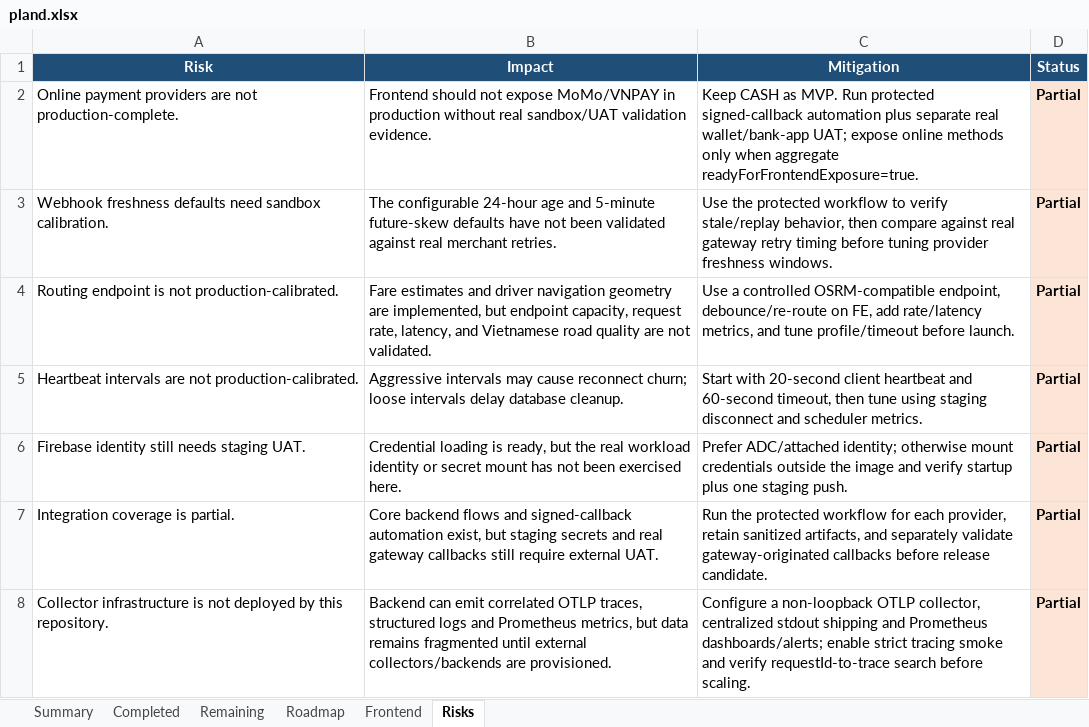
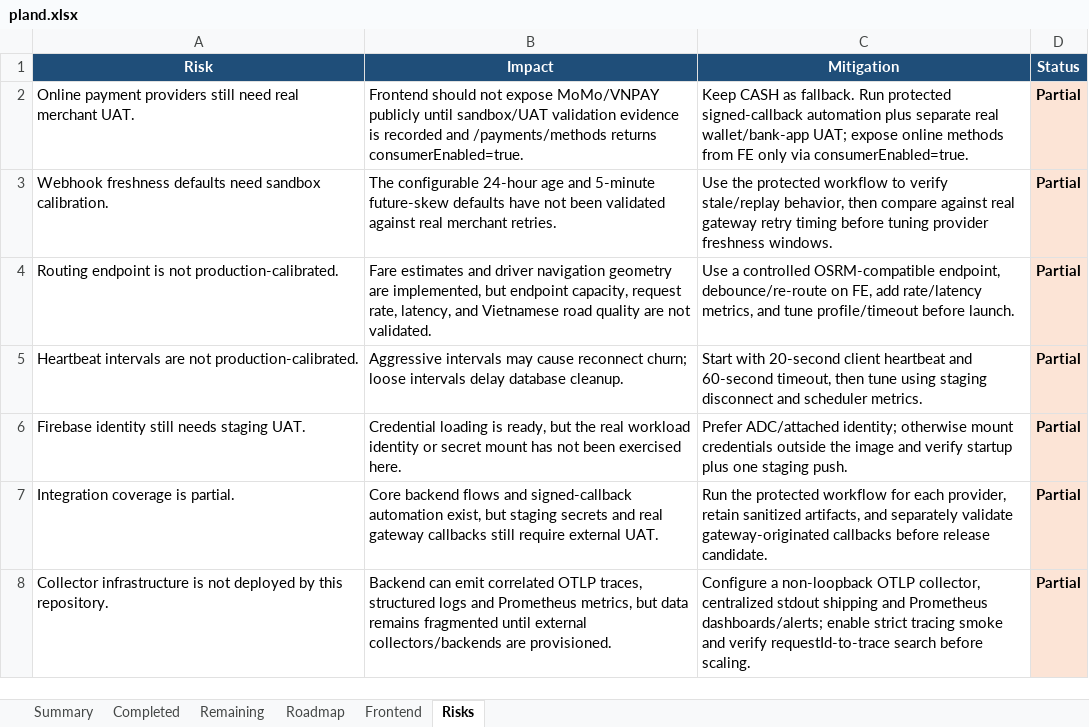
Before and after one commit to Luctran12/goride, an Excel workbook: docs/pland.xlsx, sheet Risks, drawn as a sheet; only a part is shown; values as stored, in another font and other column widths than the file's, no borders; table styles not drawn; the diff names each change by its address in the sheet, - before the commit and + after, or states it on an @@ line.

Commit message:
feat: complete online payment exposure gate

```diff
--- a/docs/pland.xlsx (sheet Risks)
+++ b/docs/pland.xlsx (sheet Risks)
-A2 (Risk): …payment providers are not production-complete.
+A2 (Risk): …payment providers still need real merchant UAT.
-B2 (Impact): …expose MoMo/VNPAY in production without real sandbox/UAT validation evidence.
+B2 (Impact): …expose MoMo/VNPAY publicly until sandbox/UAT validation evidence is recorded and /payments/methods returns consumerEnabled=true.
-C2 (Mitigation): …CASH as MVP. Run protected signed-callback automation plus separate real wallet/bank-app UAT; expose online methods only when aggregate readyForFrontendExposure=true.
+C2 (Mitigation): …CASH as fallback. Run protected signed-callback automation plus separate real wallet/bank-app UAT; expose online methods from FE only via consumerEnabled=true.
```
Also changed, not shown: sheet Summary, sheet Remaining, sheet Roadmap, sheet Frontend, sheet Completed, 11 other files.
